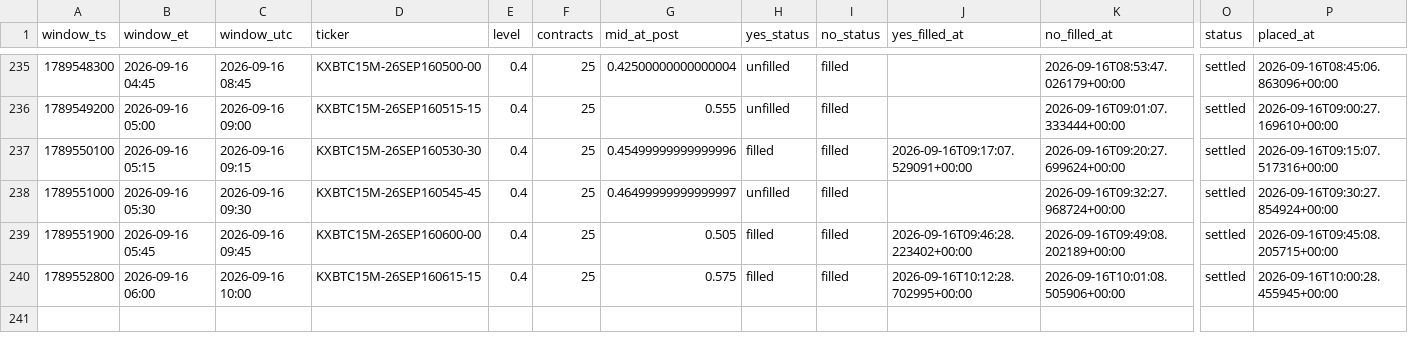
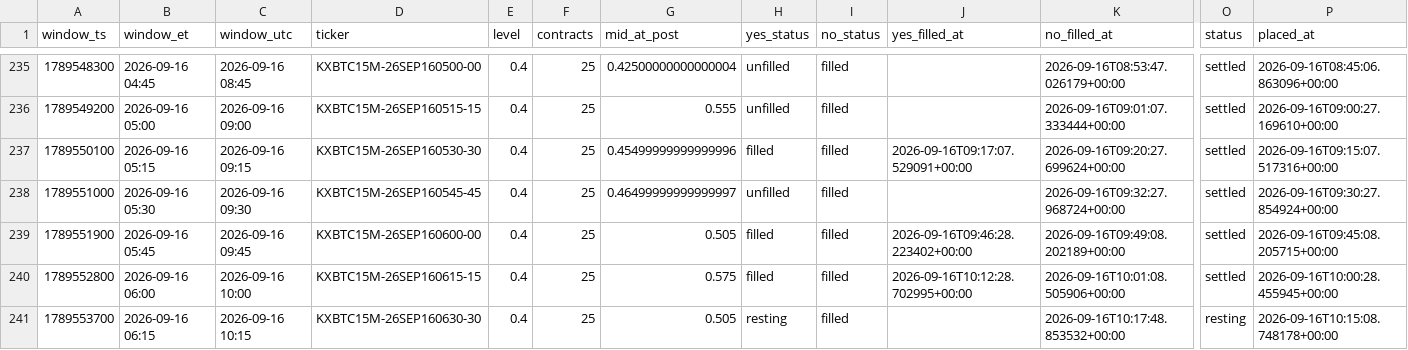
Before and after one commit to Astanwa/kalshi-pair-tape, a CSV file: data/pair_bets.csv, drawn as a sheet; only a part is shown, gaps mark what is left out; rows hold the shown columns only; the diff names each change by its address in the sheet, - before the commit and + after, or states it on an @@ line.

```diff
--- a/data/pair_bets.csv
+++ b/data/pair_bets.csv
+row 241: 1789553700 | 2026-09-16 06:15 | 2026-09-16 10:15 | KXBTC15M-26SEP160630-30 | 0.4 | 25 | 0.505 | resting | filled |  | 2026-09-16T10:17:48.853532+00:00 | resting | 2026-09-16T10:15:08.748178+00:00
```
Also changed, not shown: data/quotes.csv, 2 other files.
